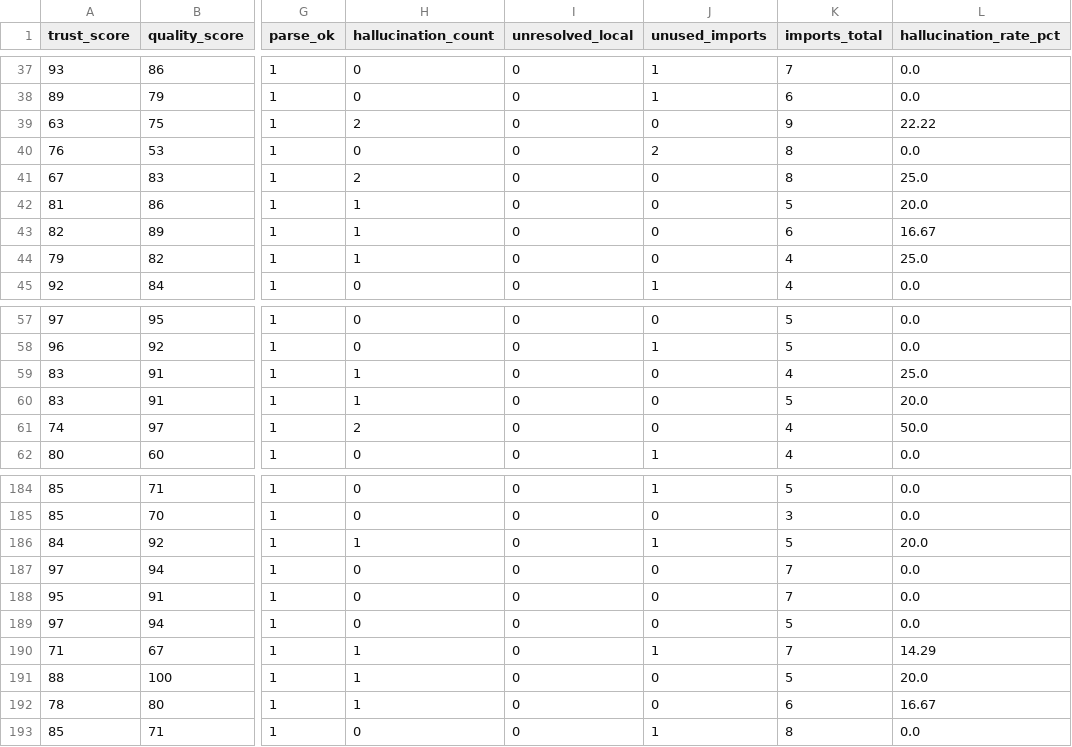
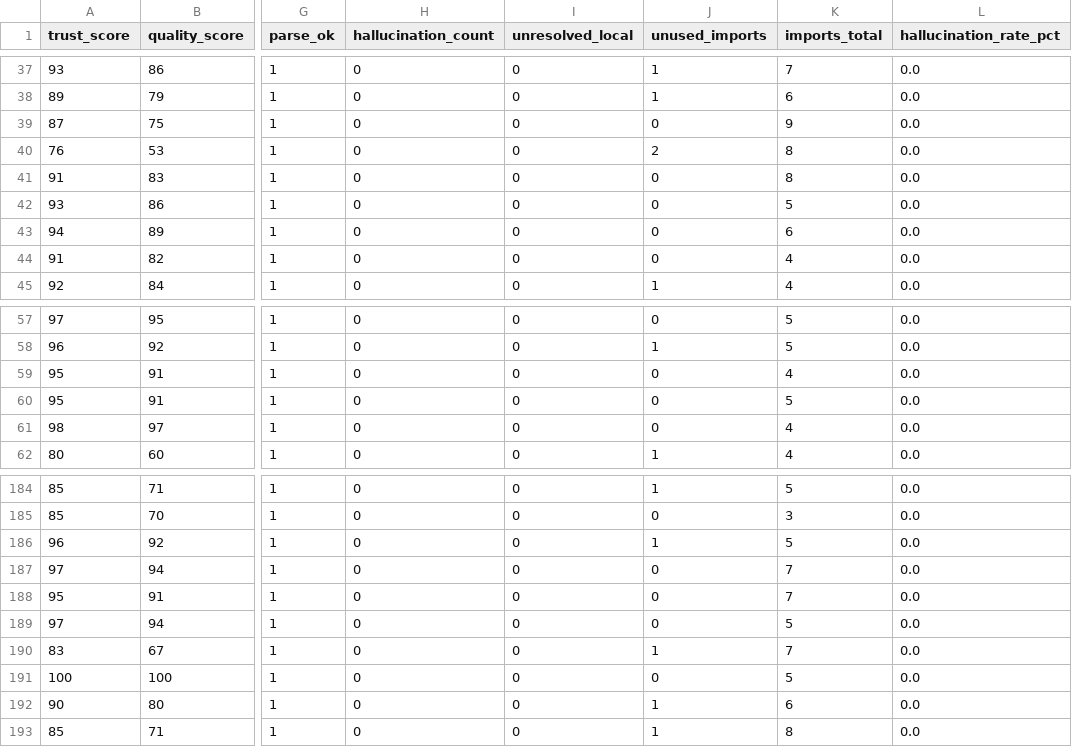
Before and after one commit to kasmya/KYRION, a CSV file: research/data/results_runs.csv, drawn as a sheet; only a part is shown, gaps mark what is left out; the diff covers the shown part only; the diff names each change by its address in the sheet, - before the commit and + after, or states it on an @@ line.

```diff
--- a/research/data/results_runs.csv
+++ b/research/data/results_runs.csv
-A39 (trust_score): 63
+A39 (trust_score): 87
-H39 (hallucination_count): 2
+H39 (hallucination_count): 0
-L39 (hallucination_rate_pct): 22.22
+L39 (hallucination_rate_pct): 0.0
-A41 (trust_score): 67
+A41 (trust_score): 91
-H41 (hallucination_count): 2
+H41 (hallucination_count): 0
-L41 (hallucination_rate_pct): 25.0
+L41 (hallucination_rate_pct): 0.0
-A42 (trust_score): 81
+A42 (trust_score): 93
-H42:H44 (hallucination_count): 1
+H42:H44 (hallucination_count): 0
-L42 (hallucination_rate_pct): 20.0
+L42 (hallucination_rate_pct): 0.0
-A43 (trust_score): 82
+A43 (trust_score): 94
-L43 (hallucination_rate_pct): 16.67
+L43 (hallucination_rate_pct): 0.0
-A44 (trust_score): 79
+A44 (trust_score): 91
-L44 (hallucination_rate_pct): 25.0
+L44 (hallucination_rate_pct): 0.0
-A59:A60 (trust_score): 83
+A59:A60 (trust_score): 95
-H59:H60 (hallucination_count): 1
+H59:H60 (hallucination_count): 0
-L59 (hallucination_rate_pct): 25.0
+L59 (hallucination_rate_pct): 0.0
-L60 (hallucination_rate_pct): 20.0
+L60 (hallucination_rate_pct): 0.0
-A61 (trust_score): 74
+A61 (trust_score): 98
-H61 (hallucination_count): 2
+H61 (hallucination_count): 0
-L61 (hallucination_rate_pct): 50.0
+L61 (hallucination_rate_pct): 0.0
-A186 (trust_score): 84
+A186 (trust_score): 96
-H186 (hallucination_count): 1
+H186 (hallucination_count): 0
-L186 (hallucination_rate_pct): 20.0
+L186 (hallucination_rate_pct): 0.0
-A190 (trust_score): 71
+A190 (trust_score): 83
-H190:H192 (hallucination_count): 1
+H190:H192 (hallucination_count): 0
-L190 (hallucination_rate_pct): 14.29
+L190 (hallucination_rate_pct): 0.0
-A191 (trust_score): 88
+A191 (trust_score): 100
-L191 (hallucination_rate_pct): 20.0
+L191 (hallucination_rate_pct): 0.0
-A192 (trust_score): 78
+A192 (trust_score): 90
-J192 (unused_imports): 0
+J192 (unused_imports): 1
-L192 (hallucination_rate_pct): 16.67
+L192 (hallucination_rate_pct): 0.0
```
Also changed, not shown: 93 edited cells elsewhere in this file, research/data/results.csv, research/data/smell_breakdown.csv, 9 other files.
